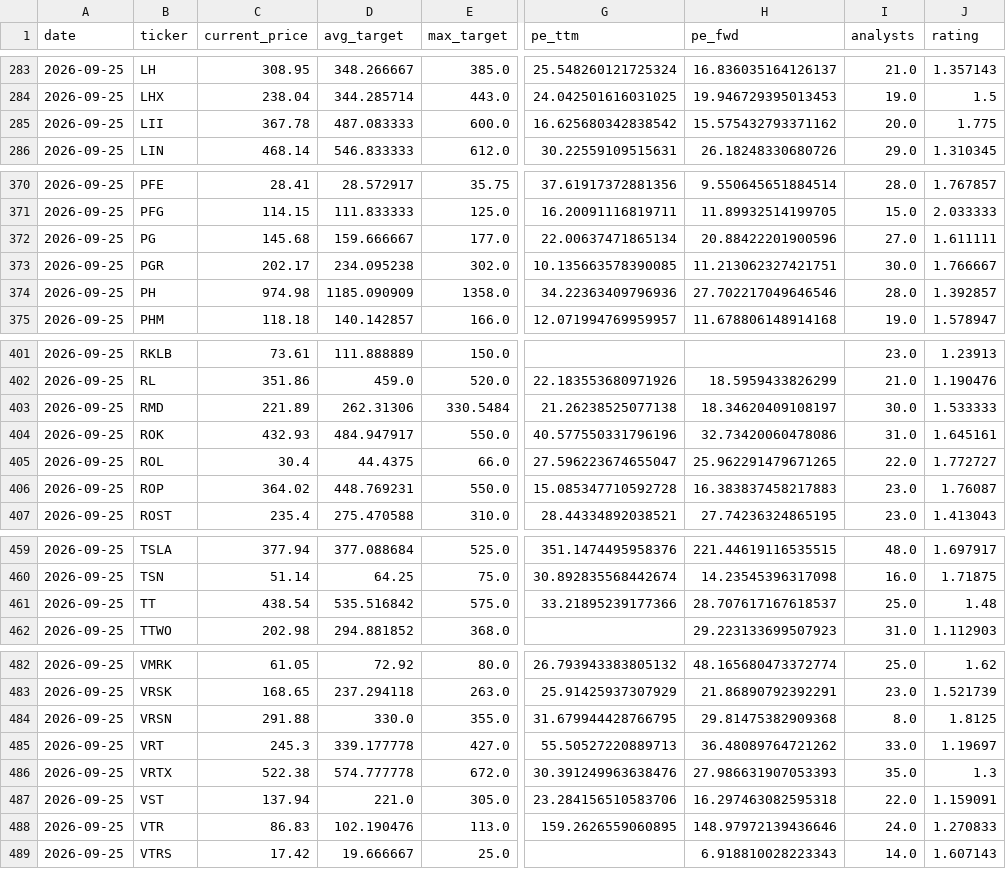
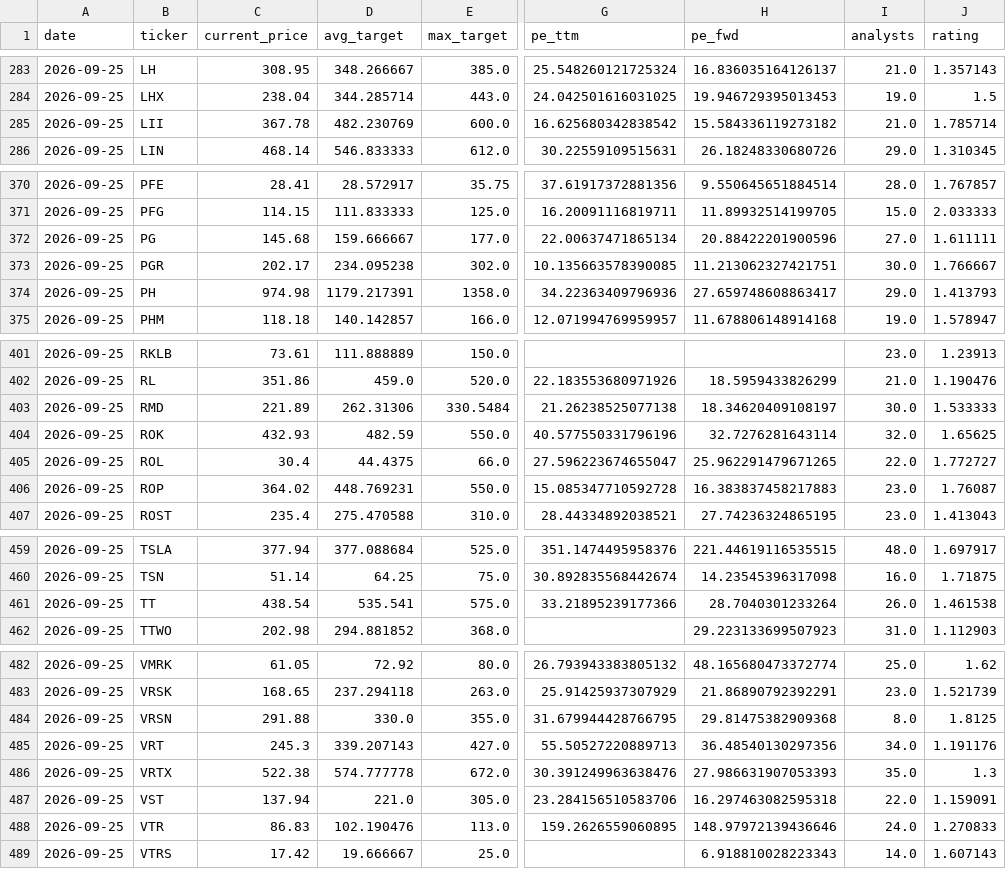
Before and after one commit to xignoe/tradeAssist, a CSV file: data/2026-09-25.csv, drawn as a sheet; only a part is shown, gaps mark what is left out; the diff covers the shown part only; the diff names each change by its address in the sheet, - before the commit and + after, or states it on an @@ line.

```diff
--- a/data/2026-09-25.csv
+++ b/data/2026-09-25.csv
-D285 (avg_target): 487.083333
+D285 (avg_target): 482.230769
-H285 (pe_fwd): 15.575432793371162
+H285 (pe_fwd): 15.584336119273182
-I285 (analysts): 20.0
+I285 (analysts): 21.0
-J285 (rating): 1.775
+J285 (rating): 1.785714
-D374 (avg_target): 1185.090909
+D374 (avg_target): 1179.217391
-H374 (pe_fwd): 27.702217049646546
+H374 (pe_fwd): 27.659748608863417
-I374 (analysts): 28.0
+I374 (analysts): 29.0
-J374 (rating): 1.392857
+J374 (rating): 1.413793
-D404 (avg_target): 484.947917
+D404 (avg_target): 482.59
-H404 (pe_fwd): 32.73420060478086
+H404 (pe_fwd): 32.7276281643114
-I404 (analysts): 31.0
+I404 (analysts): 32.0
-J404 (rating): 1.645161
+J404 (rating): 1.65625
-D461 (avg_target): 535.516842
+D461 (avg_target): 535.541
-H461 (pe_fwd): 28.707617167618537
+H461 (pe_fwd): 28.7040301233264
-I461 (analysts): 25.0
+I461 (analysts): 26.0
-J461 (rating): 1.48
+J461 (rating): 1.461538
-D485 (avg_target): 339.177778
+D485 (avg_target): 339.207143
-H485 (pe_fwd): 36.48089764721262
+H485 (pe_fwd): 36.48540130297356
-I485 (analysts): 33.0
+I485 (analysts): 34.0
-J485 (rating): 1.19697
+J485 (rating): 1.191176
```
Also changed, not shown: 52 edited cells elsewhere in this file, 1 other file.
